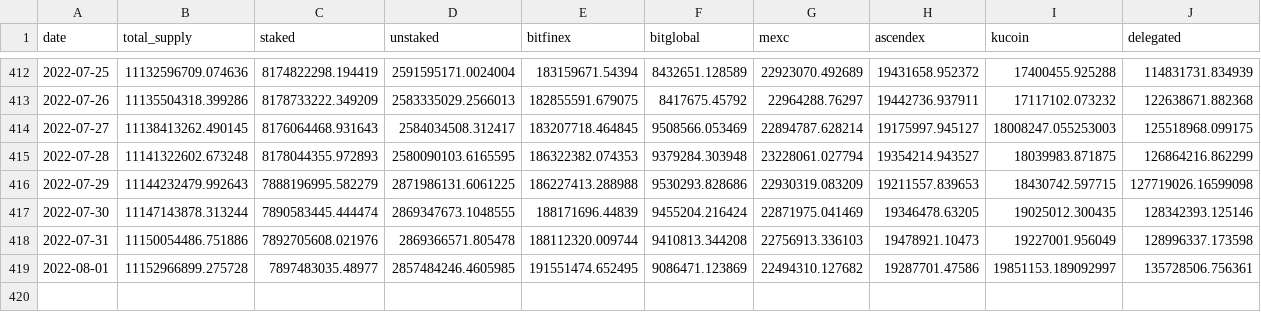
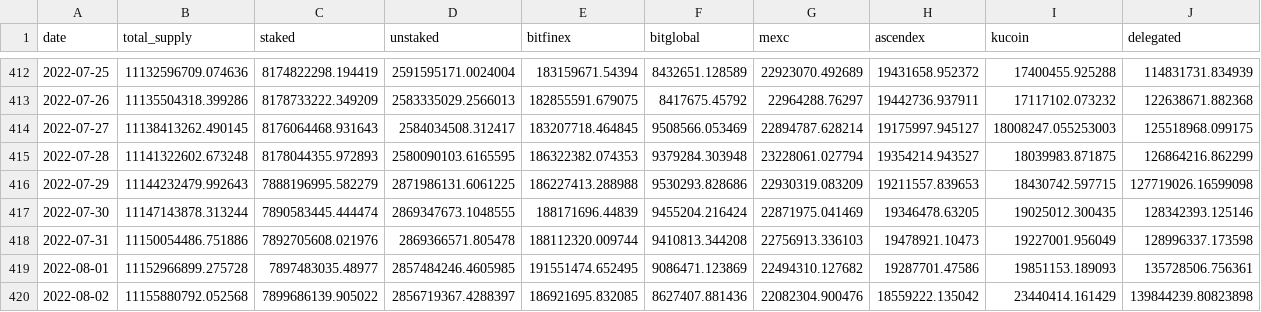
Before and after one commit to sderuiter/concordium-network-statistics, a CSV file: network-ccd-classified.csv, drawn as a sheet; only a part is shown, gaps mark what is left out.

```diff
--- a/network-ccd-classified.csv
+++ b/network-ccd-classified.csv
@@ -418,2 +418,3 @@ date,total_supply,staked,unstaked,bitfinex,bitglobal,mexc,ascendex,kucoin,delega
 2022-07-31,11150054486.751886,7892705608.021976,2869366571.805478,188112320.009744,9410813.344208,22756913.336103,19478921.10473,19227001.956049,128996337.173598
-2022-08-01,11152966899.275728,7897483035.48977,2857484246.4605985,191551474.652495,9086471.123869,22494310.127682,19287701.47586,19851153.189092997,135728506.756361
+2022-08-01,11152966899.275728,7897483035.48977,2857484246.4605985,191551474.652495,9086471.123869,22494310.127682,19287701.47586,19851153.189093,135728506.756361
+2022-08-02,11155880792.052568,7899686139.905022,2856719367.4288397,186921695.832085,8627407.881436,22082304.900476,18559222.135042,23440414.161429,139844239.80823898
```
Also changed, not shown: blocks_at_end_of_day.csv, network-ccd-classified-pools.csv, 25 other files.
